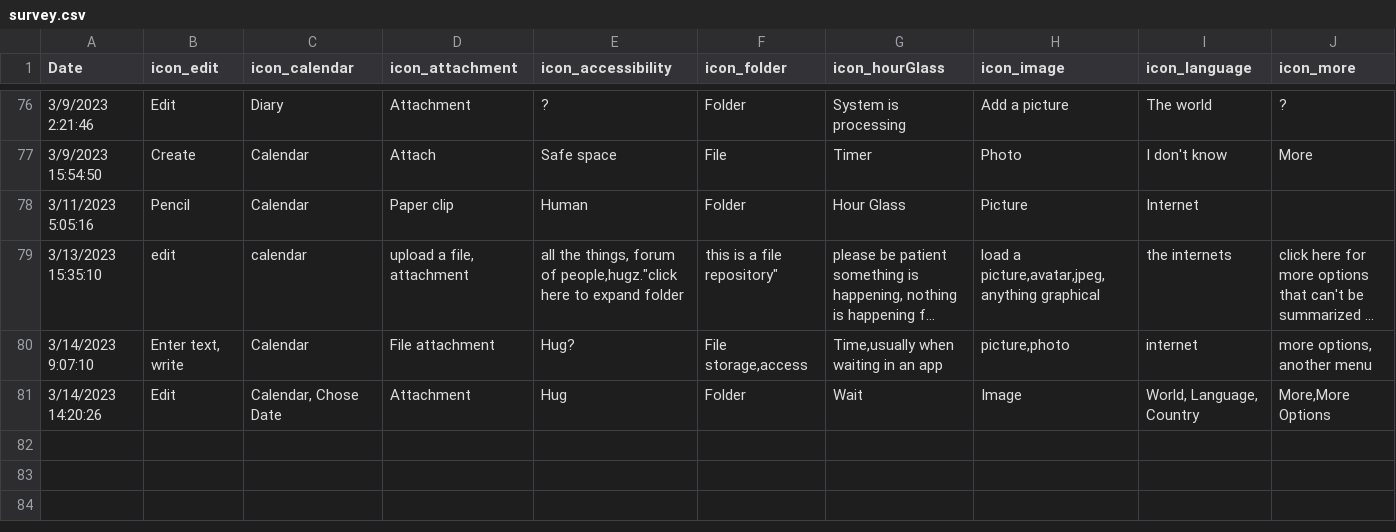
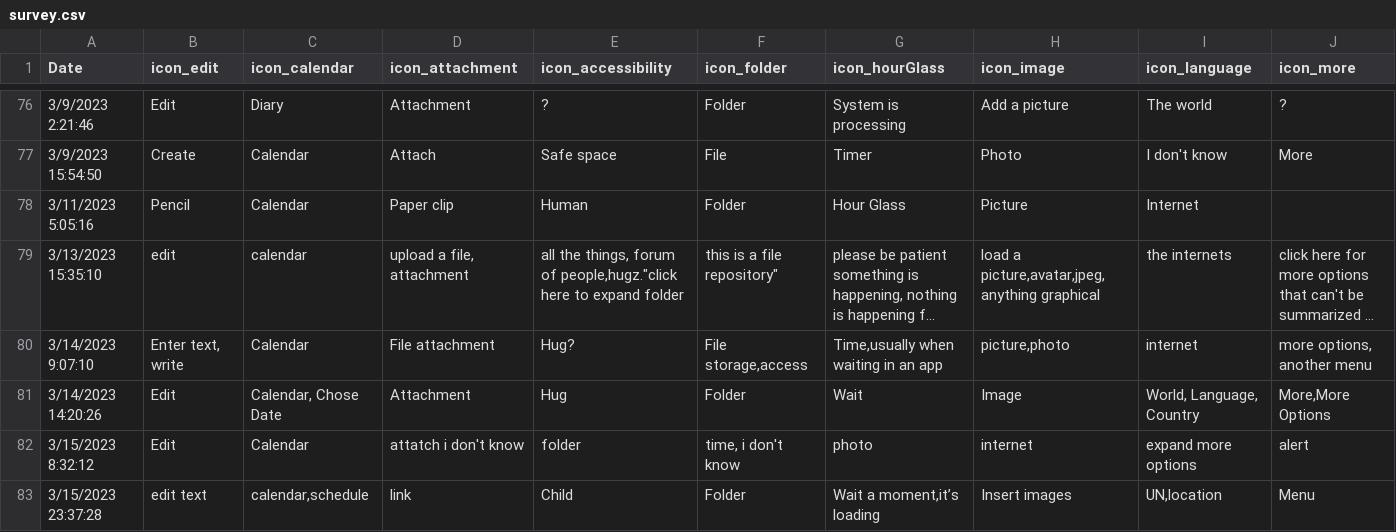
Before and after one commit to zorawan/TheFutureHistoryOfIcon, a CSV file: survey.csv, drawn as a sheet; only a part is shown, gaps mark what is left out; long unchanged cells end in …; rows hold the shown columns only; the diff names each change by its address in the sheet, - before the commit and + after, or states it on an @@ line.

```diff
--- a/survey.csv
+++ b/survey.csv
+row 82: 3/15/2023 8:32:12 | Edit | Calendar | attatch i don't know | folder | time, i don't know | photo | internet | expand more options | alert
+row 83: 3/15/2023 23:37:28 | edit text | calendar,schedule | link | Child | Folder | Wait a moment,it’s loading | Insert images | UN,location | Menu
```
Also changed, not shown: 3 other files.
